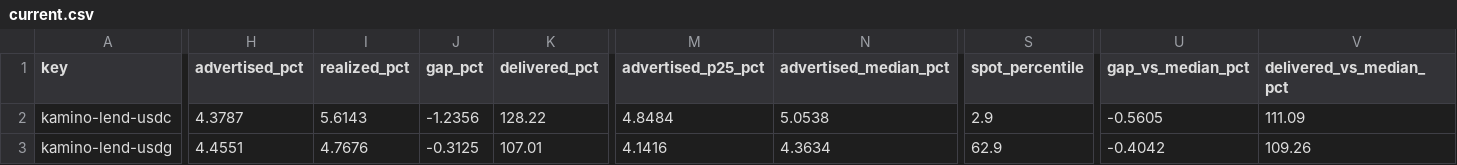
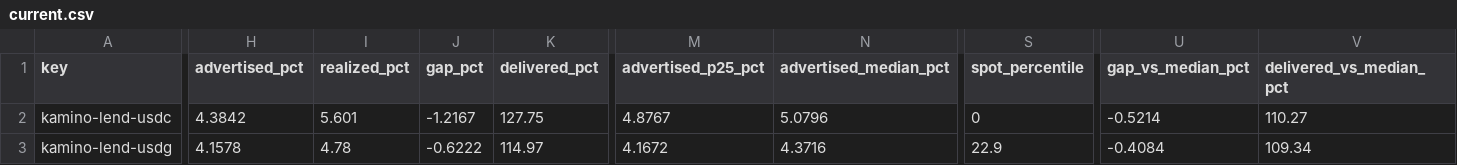
Before and after one commit to kerne-protocol/solhonesty, a CSV file: out/current.csv, drawn as a sheet; only a part is shown, gaps mark what is left out; the diff covers the shown part only; the diff names each change by its address in the sheet, - before the commit and + after, or states it on an @@ line.

```diff
--- a/out/current.csv
+++ b/out/current.csv
-H2 (advertised_pct): 4.3787
+H2 (advertised_pct): 4.3842
-I2 (realized_pct): 5.6143
+I2 (realized_pct): 5.601
-J2 (gap_pct): -1.2356
+J2 (gap_pct): -1.2167
-K2 (delivered_pct): 128.22
+K2 (delivered_pct): 127.75
-M2 (advertised_p25_pct): 4.8484
+M2 (advertised_p25_pct): 4.8767
-N2 (advertised_median_pct): 5.0538
+N2 (advertised_median_pct): 5.0796
-S2 (spot_percentile): 2.9
+S2 (spot_percentile): 0
-U2 (gap_vs_median_pct): -0.5605
+U2 (gap_vs_median_pct): -0.5214
-V2 (delivered_vs_median_pct): 111.09
+V2 (delivered_vs_median_pct): 110.27
-H3 (advertised_pct): 4.4551
+H3 (advertised_pct): 4.1578
-I3 (realized_pct): 4.7676
+I3 (realized_pct): 4.78
-J3 (gap_pct): -0.3125
+J3 (gap_pct): -0.6222
-K3 (delivered_pct): 107.01
+K3 (delivered_pct): 114.97
-M3 (advertised_p25_pct): 4.1416
+M3 (advertised_p25_pct): 4.1672
-N3 (advertised_median_pct): 4.3634
+N3 (advertised_median_pct): 4.3716
-S3 (spot_percentile): 62.9
+S3 (spot_percentile): 22.9
-U3 (gap_vs_median_pct): -0.4042
+U3 (gap_vs_median_pct): -0.4084
-V3 (delivered_vs_median_pct): 109.26
+V3 (delivered_vs_median_pct): 109.34
```
Also changed, not shown: 176 edited cells elsewhere in this file, 3 other files.
